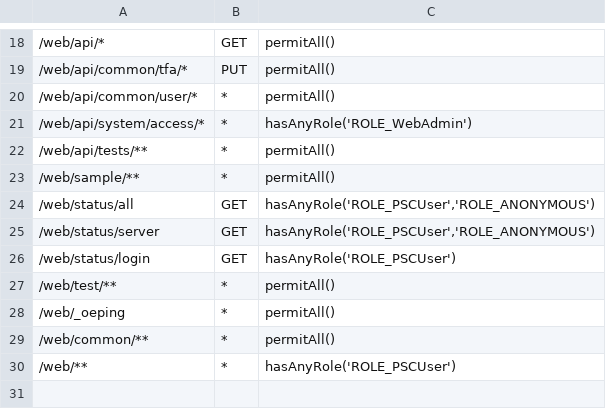
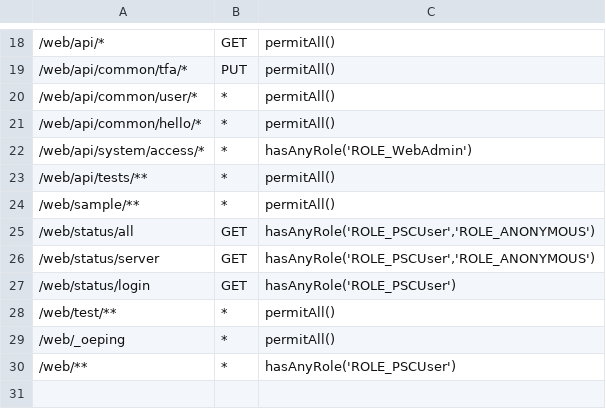
Before and after one commit to progress/Spark-Toolkit-Demos, a CSV file: oe117/DynSports/PASOEContent/WEB-INF/oeablSecurity.csv, drawn as a sheet; only a part is shown, gaps mark what is left out; removed rows and columns are numbered as before the commit, all else as after; the diff names each change by its address in the sheet, - before the commit and + after, or states it on an @@ line.

```diff
--- a/oe117/DynSports/PASOEContent/WEB-INF/oeablSecurity.csv
+++ b/oe117/DynSports/PASOEContent/WEB-INF/oeablSecurity.csv
+row 21: /web/api/common/hello/* | * | permitAll()
-row 29: /web/common/** | * | permitAll()
```
Also changed, not shown: 5 other files.
